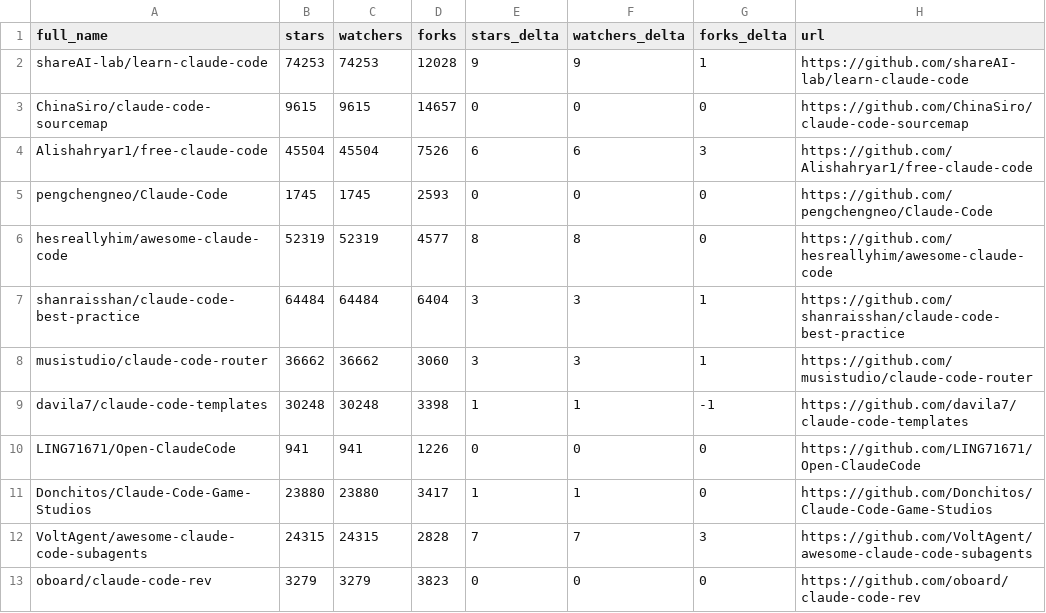
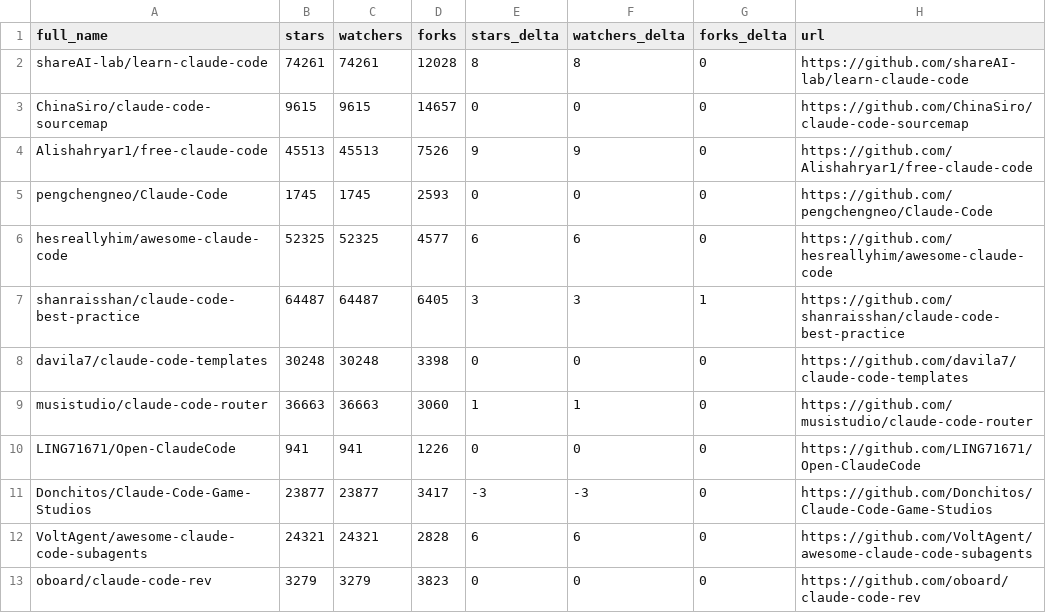
Before and after one commit to fucheng-guo-sun/awesome-claude-code, a CSV file: data/repo-ticker.csv, drawn as a sheet; only a part is shown; the diff covers the shown part only.

```diff
--- a/data/repo-ticker.csv
+++ b/data/repo-ticker.csv
@@ -1,13 +1,13 @@
 full_name,stars,watchers,forks,stars_delta,watchers_delta,forks_delta,url
-shareAI-lab/learn-claude-code,74253,74253,12028,9,9,1,https://github.com/shareAI-lab/learn-claude-code
+shareAI-lab/learn-claude-code,74261,74261,12028,8,8,0,https://github.com/shareAI-lab/learn-claude-code
 ChinaSiro/claude-code-sourcemap,9615,9615,14657,0,0,0,https://github.com/ChinaSiro/claude-code-sourcemap
-Alishahryar1/free-claude-code,45504,45504,7526,6,6,3,https://github.com/Alishahryar1/free-claude-code
+Alishahryar1/free-claude-code,45513,45513,7526,9,9,0,https://github.com/Alishahryar1/free-claude-code
 pengchengneo/Claude-Code,1745,1745,2593,0,0,0,https://github.com/pengchengneo/Claude-Code
-hesreallyhim/awesome-claude-code,52319,52319,4577,8,8,0,https://github.com/hesreallyhim/awesome-claude-code
-shanraisshan/claude-code-best-practice,64484,64484,6404,3,3,1,https://github.com/shanraisshan/claude-code-best-practice
-musistudio/claude-code-router,36662,36662,3060,3,3,1,https://github.com/musistudio/claude-code-router
-davila7/claude-code-templates,30248,30248,3398,1,1,-1,https://github.com/davila7/claude-code-templates
+hesreallyhim/awesome-claude-code,52325,52325,4577,6,6,0,https://github.com/hesreallyhim/awesome-claude-code
+shanraisshan/claude-code-best-practice,64487,64487,6405,3,3,1,https://github.com/shanraisshan/claude-code-best-practice
+davila7/claude-code-templates,30248,30248,3398,0,0,0,https://github.com/davila7/claude-code-templates
+musistudio/claude-code-router,36663,36663,3060,1,1,0,https://github.com/musistudio/claude-code-router
 LING71671/Open-ClaudeCode,941,941,1226,0,0,0,https://github.com/LING71671/Open-ClaudeCode
-Donchitos/Claude-Code-Game-Studios,23880,23880,3417,1,1,0,https://github.com/Donchitos/Claude-Code-Game-Studios
-VoltAgent/awesome-claude-code-subagents,24315,24315,2828,7,7,3,https://github.com/VoltAgent/awesome-claude-code-subagents
+Donchitos/Claude-Code-Game-Studios,23877,23877,3417,-3,-3,0,https://github.com/Donchitos/Claude-Code-Game-Studios
+VoltAgent/awesome-claude-code-subagents,24321,24321,2828,6,6,0,https://github.com/VoltAgent/awesome-claude-code-subagents
 oboard/claude-code-rev,3279,3279,3823,0,0,0,https://github.com/oboard/claude-code-rev
```
Also changed, not shown: 1 added row, 1 removed row, 2 moved rows and 98 edited cells elsewhere in this file, 2 other files.
